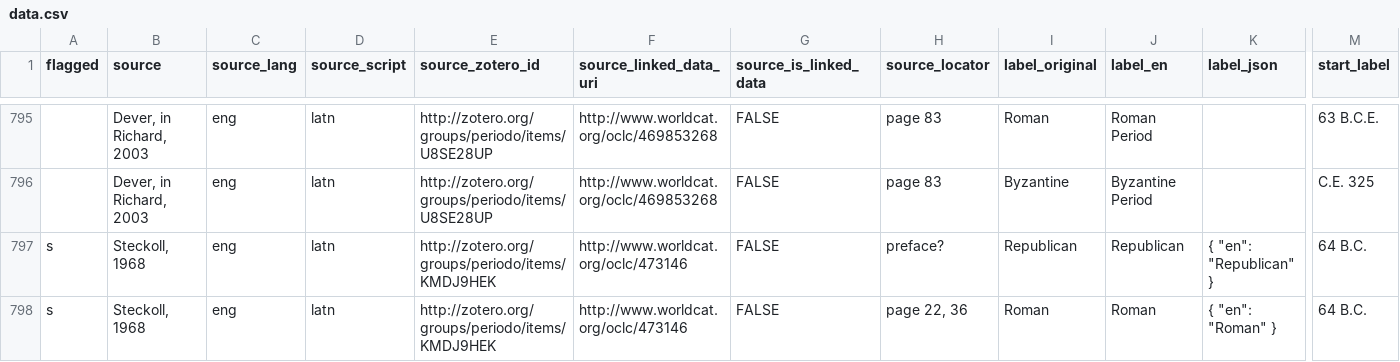
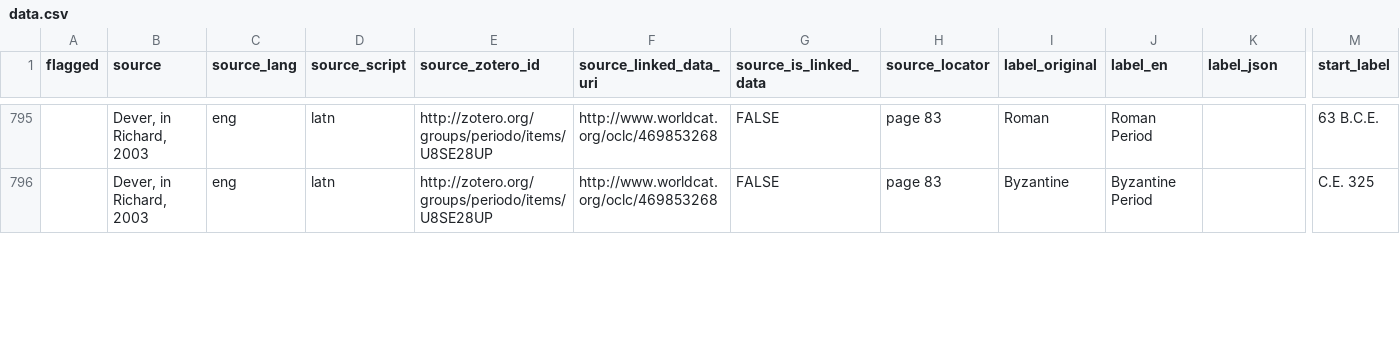
Before and after one commit to periodo/periodo-data-history, a CSV file: data.csv, drawn as a sheet; only a part is shown, gaps mark what is left out; rows hold the shown columns only; the diff covers the shown part only; the diff names each change by its address in the sheet, - before the commit and + after, or states it on an @@ line.

Commit message:
revision from 2014-10-13T15:07:59.307Z

```diff
--- a/data.csv
+++ b/data.csv
-row 797: s | Steckoll, 1968 | eng | latn | http://zotero.org/groups/periodo/items/KMDJ9HEK | http://www.worldcat.org/oclc/473146 | FALSE | preface? | Republican | Republican | { "en": "Republican" } | 64 B.C.
-row 798: s | Steckoll, 1968 | eng | latn | http://zotero.org/groups/periodo/items/KMDJ9HEK | http://www.worldcat.org/oclc/473146 | FALSE | page 22, 36 | Roman | Roman | { "en": "Roman" } | 64 B.C.
```
Also changed, not shown: 2 edited cells elsewhere in this file.
